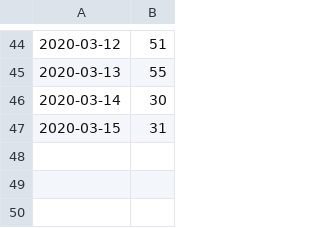
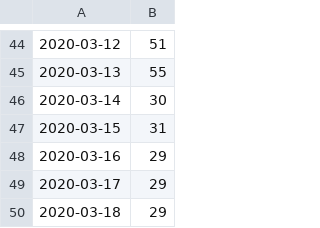
Before and after one commit to ahnl/covid-19.fi, a CSV file: day.csv, drawn as a sheet; only a part is shown, gaps mark what is left out; the diff names each change by its address in the sheet, - before the commit and + after, or states it on an @@ line.

Commit message:
Update day.csv

```diff
--- a/day.csv
+++ b/day.csv
+row 48: 2020-03-16 | 29
+row 49: 2020-03-17 | 29
+row 50: 2020-03-18 | 29
```
